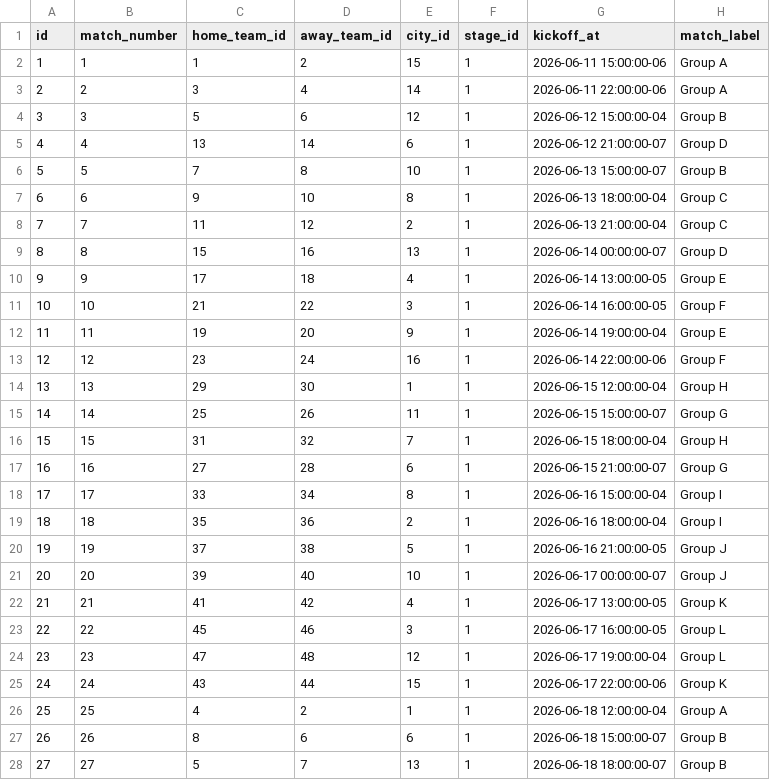
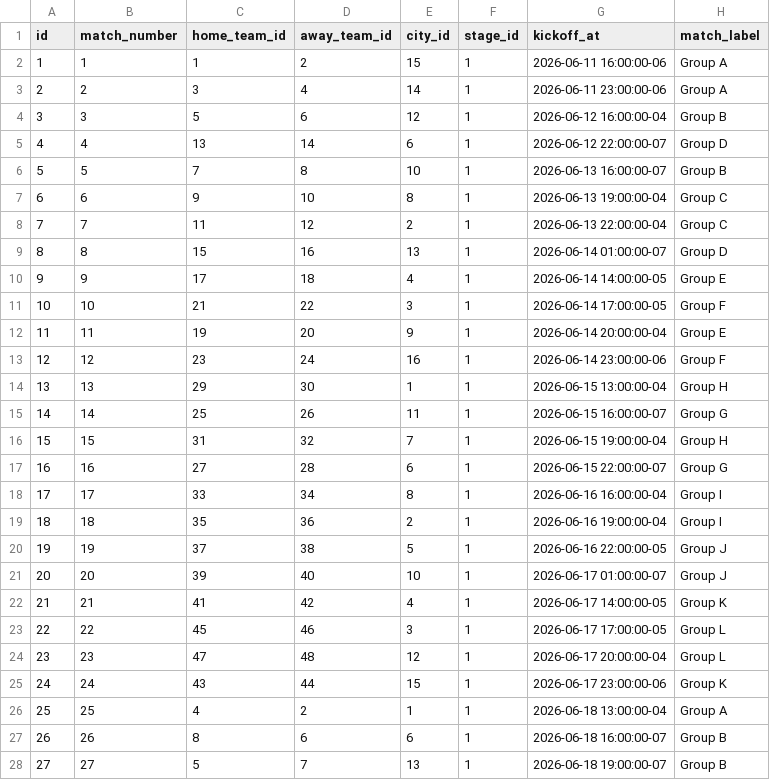
Before and after one commit to franciscojofer/prode-carestino, a CSV file: docs/matches.csv, drawn as a sheet; only a part is shown; the diff covers the shown part only.

Commit message:
chore: Horarios actualizados

```diff
--- a/docs/matches.csv
+++ b/docs/matches.csv
@@ -1,28 +1,28 @@
 id,match_number,home_team_id,away_team_id,city_id,stage_id,kickoff_at,match_label
-1,1,1,2,15,1,2026-06-11 15:00:00-06,Group A
-2,2,3,4,14,1,2026-06-11 22:00:00-06,Group A
-3,3,5,6,12,1,2026-06-12 15:00:00-04,Group B
-4,4,13,14,6,1,2026-06-12 21:00:00-07,Group D
-5,5,7,8,10,1,2026-06-13 15:00:00-07,Group B
-6,6,9,10,8,1,2026-06-13 18:00:00-04,Group C
-7,7,11,12,2,1,2026-06-13 21:00:00-04,Group C
-8,8,15,16,13,1,2026-06-14 00:00:00-07,Group D
-9,9,17,18,4,1,2026-06-14 13:00:00-05,Group E
-10,10,21,22,3,1,2026-06-14 16:00:00-05,Group F
-11,11,19,20,9,1,2026-06-14 19:00:00-04,Group E
-12,12,23,24,16,1,2026-06-14 22:00:00-06,Group F
-13,13,29,30,1,1,2026-06-15 12:00:00-04,Group H
-14,14,25,26,11,1,2026-06-15 15:00:00-07,Group G
-15,15,31,32,7,1,2026-06-15 18:00:00-04,Group H
-16,16,27,28,6,1,2026-06-15 21:00:00-07,Group G
-17,17,33,34,8,1,2026-06-16 15:00:00-04,Group I
-18,18,35,36,2,1,2026-06-16 18:00:00-04,Group I
-19,19,37,38,5,1,2026-06-16 21:00:00-05,Group J
-20,20,39,40,10,1,2026-06-17 00:00:00-07,Group J
-21,21,41,42,4,1,2026-06-17 13:00:00-05,Group K
-22,22,45,46,3,1,2026-06-17 16:00:00-05,Group L
-23,23,47,48,12,1,2026-06-17 19:00:00-04,Group L
-24,24,43,44,15,1,2026-06-17 22:00:00-06,Group K
-25,25,4,2,1,1,2026-06-18 12:00:00-04,Group A
-26,26,8,6,6,1,2026-06-18 15:00:00-07,Group B
-27,27,5,7,13,1,2026-06-18 18:00:00-07,Group B
+1,1,1,2,15,1,2026-06-11 16:00:00-06,Group A
+2,2,3,4,14,1,2026-06-11 23:00:00-06,Group A
+3,3,5,6,12,1,2026-06-12 16:00:00-04,Group B
+4,4,13,14,6,1,2026-06-12 22:00:00-07,Group D
+5,5,7,8,10,1,2026-06-13 16:00:00-07,Group B
+6,6,9,10,8,1,2026-06-13 19:00:00-04,Group C
+7,7,11,12,2,1,2026-06-13 22:00:00-04,Group C
+8,8,15,16,13,1,2026-06-14 01:00:00-07,Group D
+9,9,17,18,4,1,2026-06-14 14:00:00-05,Group E
+10,10,21,22,3,1,2026-06-14 17:00:00-05,Group F
+11,11,19,20,9,1,2026-06-14 20:00:00-04,Group E
+12,12,23,24,16,1,2026-06-14 23:00:00-06,Group F
+13,13,29,30,1,1,2026-06-15 13:00:00-04,Group H
+14,14,25,26,11,1,2026-06-15 16:00:00-07,Group G
+15,15,31,32,7,1,2026-06-15 19:00:00-04,Group H
+16,16,27,28,6,1,2026-06-15 22:00:00-07,Group G
+17,17,33,34,8,1,2026-06-16 16:00:00-04,Group I
+18,18,35,36,2,1,2026-06-16 19:00:00-04,Group I
+19,19,37,38,5,1,2026-06-16 22:00:00-05,Group J
+20,20,39,40,10,1,2026-06-17 01:00:00-07,Group J
+21,21,41,42,4,1,2026-06-17 14:00:00-05,Group K
+22,22,45,46,3,1,2026-06-17 17:00:00-05,Group L
+23,23,47,48,12,1,2026-06-17 20:00:00-04,Group L
+24,24,43,44,15,1,2026-06-17 23:00:00-06,Group K
+25,25,4,2,1,1,2026-06-18 13:00:00-04,Group A
+26,26,8,6,6,1,2026-06-18 16:00:00-07,Group B
+27,27,5,7,13,1,2026-06-18 19:00:00-07,Group B
```
Also changed, not shown: 77 edited cells elsewhere in this file.
